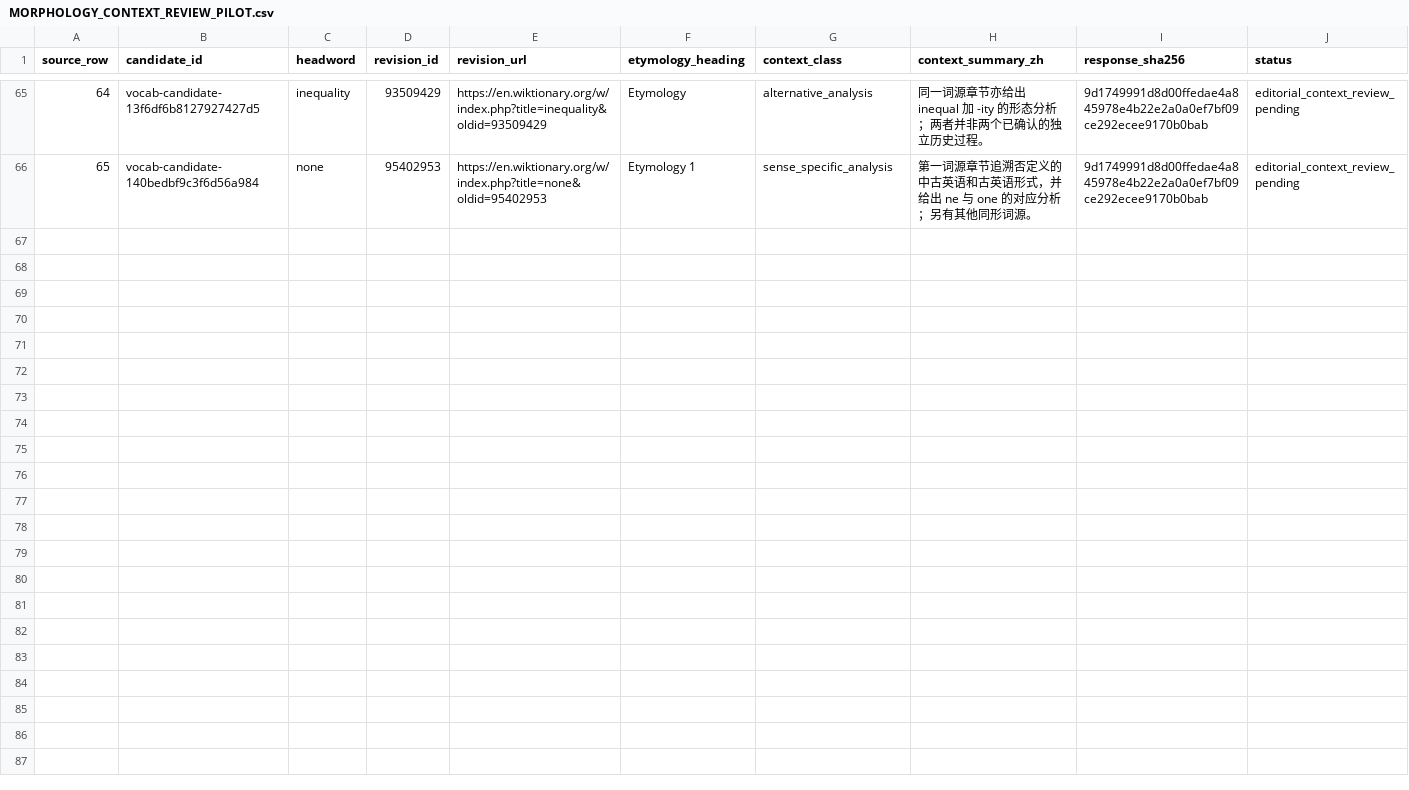
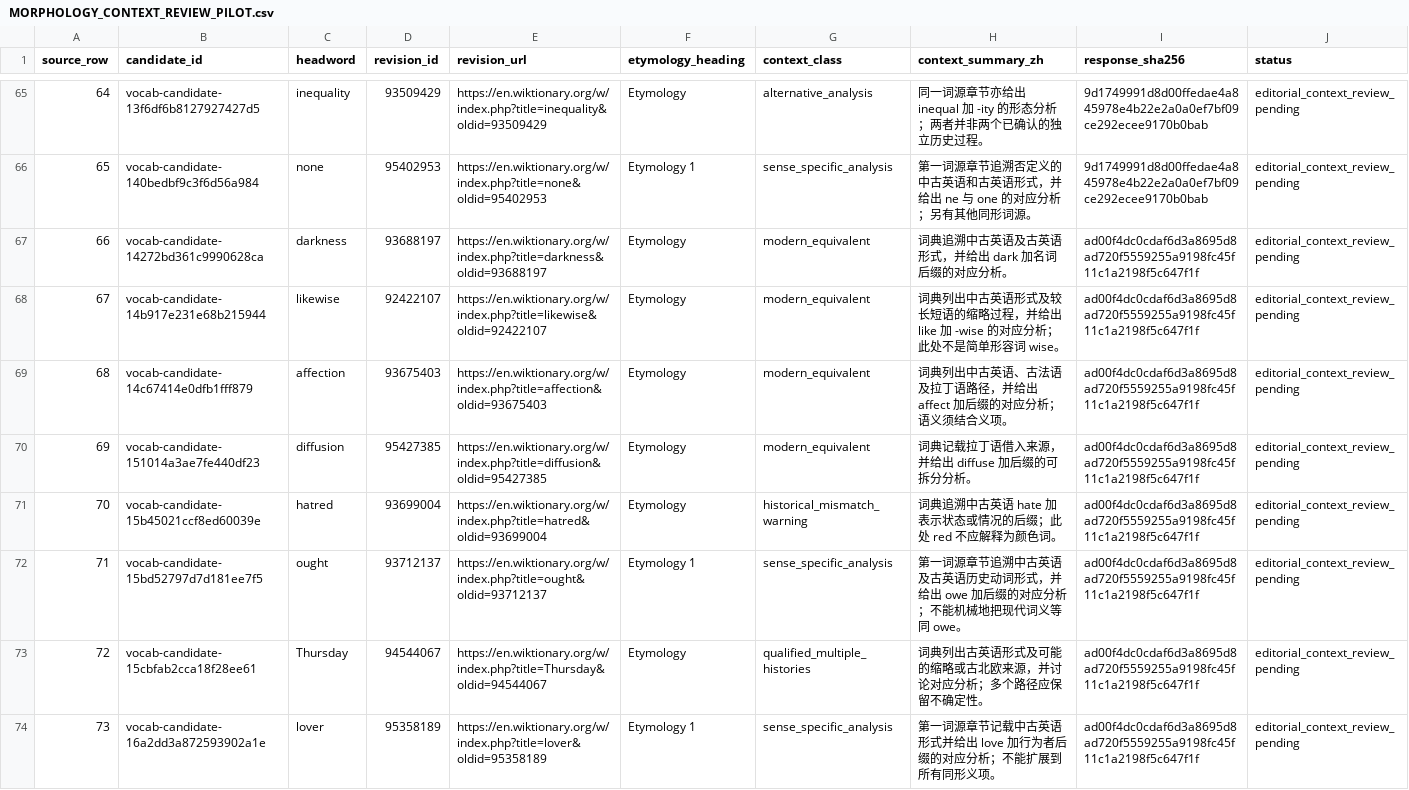
Before and after one commit to AloofLW/Etyra, a CSV file: docs/MORPHOLOGY_CONTEXT_REVIEW_PILOT.csv, drawn as a sheet; only a part is shown, gaps mark what is left out; the diff covers the shown part only.

Commit message:
Review additional morphology contexts

```diff
--- a/docs/MORPHOLOGY_CONTEXT_REVIEW_PILOT.csv
+++ b/docs/MORPHOLOGY_CONTEXT_REVIEW_PILOT.csv
@@ -66 +66,9 @@ source_row,candidate_id,headword,revision_id,revision_url,etymology_heading,cont
 65,vocab-candidate-140bedbf9c3f6d56a984,none,95402953,https://en.wiktionary.org/w/index.php?title=none&oldid=95402953,Etymology 1,sense_specific_analysis,第一词源章节追溯否定义的中古英语和古英语形式，并给出 ne 与 one 的对应分析；另有其他同形词源。,9d1749991d8d00ffedae4a845978e4b22e2a0a0ef7bf09ce292ecee9170b0bab,editorial_context_review_pending
+66,vocab-candidate-14272bd361c9990628ca,darkness,93688197,https://en.wiktionary.org/w/index.php?title=darkness&oldid=93688197,Etymology,modern_equivalent,词典追溯中古英语及古英语形式，并给出 dark 加名词后缀的对应分析。,ad00f4dc0cdaf6d3a8695d8ad720f5559255a9198fc45f11c1a2198f5c647f1f,editorial_context_review_pending
+67,vocab-candidate-14b917e231e68b215944,likewise,92422107,https://en.wiktionary.org/w/index.php?title=likewise&oldid=92422107,Etymology,modern_equivalent,词典列出中古英语形式及较长短语的缩略过程，并给出 like 加 -wise 的对应分析；此处不是简单形容词 wise。,ad00f4dc0cdaf6d3a8695d8ad720f5559255a9198fc45f11c1a2198f5c647f1f,editorial_context_review_pending
+68,vocab-candidate-14c67414e0dfb1fff879,affection,93675403,https://en.wiktionary.org/w/index.php?title=affection&oldid=93675403,Etymology,modern_equivalent,词典列出中古英语、古法语及拉丁语路径，并给出 affect 加后缀的对应分析；语义须结合义项。,ad00f4dc0cdaf6d3a8695d8ad720f5559255a9198fc45f11c1a2198f5c647f1f,editorial_context_review_pending
+69,vocab-candidate-151014a3ae7fe440df23,diffusion,95427385,https://en.wiktionary.org/w/index.php?title=diffusion&oldid=95427385,Etymology,modern_equivalent,词典记载拉丁语借入来源，并给出 diffuse 加后缀的可拆分分析。,ad00f4dc0cdaf6d3a8695d8ad720f5559255a9198fc45f11c1a2198f5c647f1f,editorial_context_review_pending
+70,vocab-candidate-15b45021ccf8ed60039e,hatred,93699004,https://en.wiktionary.org/w/index.php?title=hatred&oldid=93699004,Etymology,historical_mismatch_warning,词典追溯中古英语 hate 加表示状态或情况的后缀；此处 red 不应解释为颜色词。,ad00f4dc0cdaf6d3a8695d8ad720f5559255a9198fc45f11c1a2198f5c647f1f,editorial_context_review_pending
+71,vocab-candidate-15bd52797d7d181ee7f5,ought,93712137,https://en.wiktionary.org/w/index.php?title=ought&oldid=93712137,Etymology 1,sense_specific_analysis,第一词源章节追溯中古英语及古英语历史动词形式，并给出 owe 加后缀的对应分析；不能机械地把现代词义等同 owe。,ad00f4dc0cdaf6d3a8695d8ad720f5559255a9198fc45f11c1a2198f5c647f1f,editorial_context_review_pending
+72,vocab-candidate-15cbfab2cca18f28ee61,Thursday,94544067,https://en.wiktionary.org/w/index.php?title=Thursday&oldid=94544067,Etymology,qualified_multiple_histories,词典列出古英语形式及可能的缩略或古北欧来源，并讨论对应分析；多个路径应保留不确定性。,ad00f4dc0cdaf6d3a8695d8ad720f5559255a9198fc45f11c1a2198f5c647f1f,editorial_context_review_pending
+73,vocab-candidate-16a2dd3a872593902a1e,lover,95358189,https://en.wiktionary.org/w/index.php?title=lover&oldid=95358189,Etymology 1,sense_specific_analysis,第一词源章节记载中古英语形式并给出 love 加行为者后缀的对应分析；不能扩展到所有同形义项。,ad00f4dc0cdaf6d3a8695d8ad720f5559255a9198fc45f11c1a2198f5c647f1f,editorial_context_review_pending
```
Also changed, not shown: 7 added rows elsewhere in this file, 2 other files.
